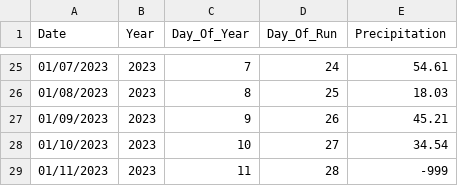
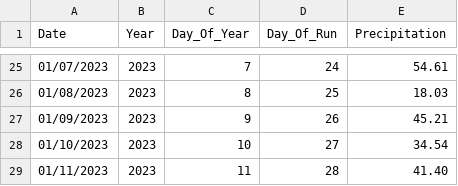
Before and after one commit to CAWaterBoardDataCenter/DWRAT_DataScraping, a CSV file: ProcessedData/RAWS_PRECIP9.csv, drawn as a sheet; only a part is shown, gaps mark what is left out.

```diff
--- a/ProcessedData/RAWS_PRECIP9.csv
+++ b/ProcessedData/RAWS_PRECIP9.csv
@@ -28,2 +28,2 @@
 "01/10/2023","2023","10","27","34.54"
-"01/11/2023","2023","11","28","-999"
+"01/11/2023","2023","11","28","41.40"
```
Also changed, not shown: ProcessedData/RAWS_PRECIP4.csv, ProcessedData/RAWS_PRECIP7.csv, 4 other files.
